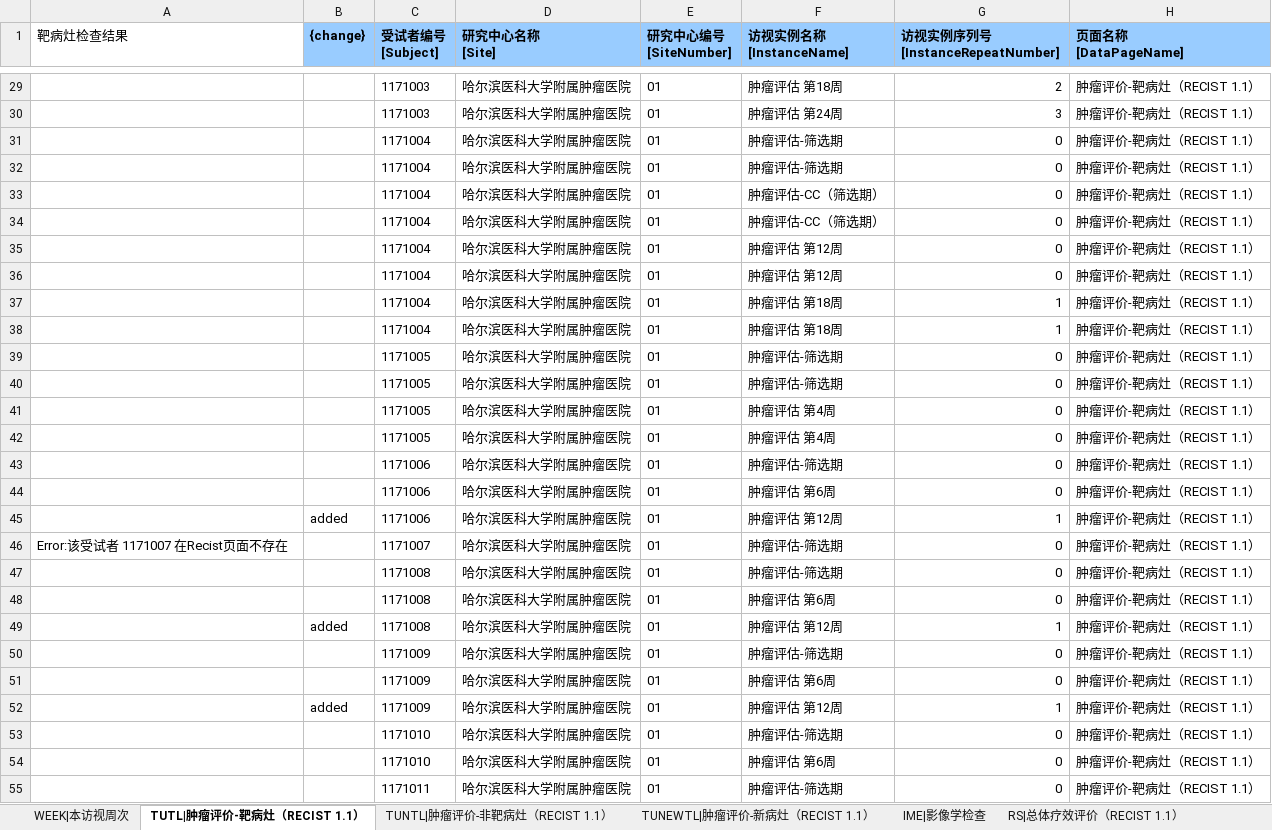
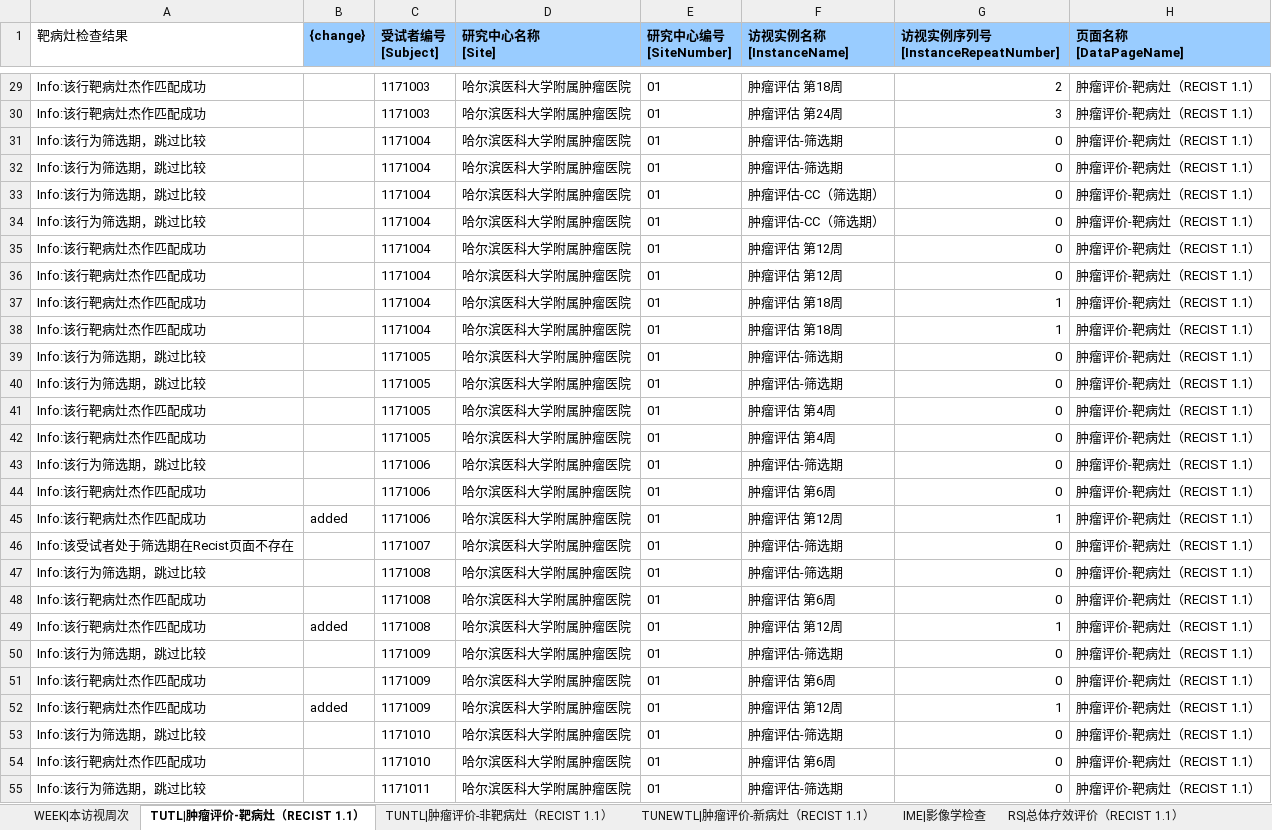
Before and after one commit to KeeryZhang/DM_Tools, an Excel workbook: KN046-301/sheets/KN046-301_肿瘤评估_20210803_checkout.xlsx, sheet TUTL|肿瘤评价-靶病灶（RECIST 1.1）, drawn as a sheet; only a part is shown, gaps mark what is left out; values as stored, in another font and other column widths than the file's, no borders; conditional formats not drawn; the diff covers the shown part only; the diff names each change by its address in the sheet, - before the commit and + after, or states it on an @@ line.

```diff
--- a/KN046-301/sheets/KN046-301_肿瘤评估_20210803_checkout.xlsx (sheet TUTL|肿瘤评价-靶病灶（RECIST 1.1）)
+++ b/KN046-301/sheets/KN046-301_肿瘤评估_20210803_checkout.xlsx (sheet TUTL|肿瘤评价-靶病灶（RECIST 1.1）)
-A29:A30 (靶病灶检查结果): (empty)
+A29:A30 (靶病灶检查结果): Info:该行靶病灶杰作匹配成功
-A31:A34 (靶病灶检查结果): (empty)
+A31:A34 (靶病灶检查结果): Info:该行为筛选期，跳过比较
-A35:A38 (靶病灶检查结果): (empty)
+A35:A38 (靶病灶检查结果): Info:该行靶病灶杰作匹配成功
-A39:A40 (靶病灶检查结果): (empty)
+A39:A40 (靶病灶检查结果): Info:该行为筛选期，跳过比较
-A41:A42 (靶病灶检查结果): (empty)
+A41:A42 (靶病灶检查结果): Info:该行靶病灶杰作匹配成功
-A43 (靶病灶检查结果): (empty)
+A43 (靶病灶检查结果): Info:该行为筛选期，跳过比较
-A44:A45 (靶病灶检查结果): (empty)
+A44:A45 (靶病灶检查结果): Info:该行靶病灶杰作匹配成功
-A46 (靶病灶检查结果): Error:该受试者 1171007 在Recist页面不存在
+A46 (靶病灶检查结果): Info:该受试者处于筛选期在Recist页面不存在
-A47 (靶病灶检查结果): (empty)
+A47 (靶病灶检查结果): Info:该行为筛选期，跳过比较
-A48:A49 (靶病灶检查结果): (empty)
+A48:A49 (靶病灶检查结果): Info:该行靶病灶杰作匹配成功
-A50 (靶病灶检查结果): (empty)
+A50 (靶病灶检查结果): Info:该行为筛选期，跳过比较
-A51:A52 (靶病灶检查结果): (empty)
+A51:A52 (靶病灶检查结果): Info:该行靶病灶杰作匹配成功
-A53 (靶病灶检查结果): (empty)
+A53 (靶病灶检查结果): Info:该行为筛选期，跳过比较
-A54 (靶病灶检查结果): (empty)
+A54 (靶病灶检查结果): Info:该行靶病灶杰作匹配成功
-A55 (靶病灶检查结果): (empty)
+A55 (靶病灶检查结果): Info:该行为筛选期，跳过比较
```
Also changed, not shown: 1245 edited cells elsewhere in this sheet, sheet TUNEWTL|肿瘤评价-新病灶（RECIST 1.1）, sheet TUNTL|肿瘤评价-非靶病灶（RECIST 1.1）, 1 other file.
